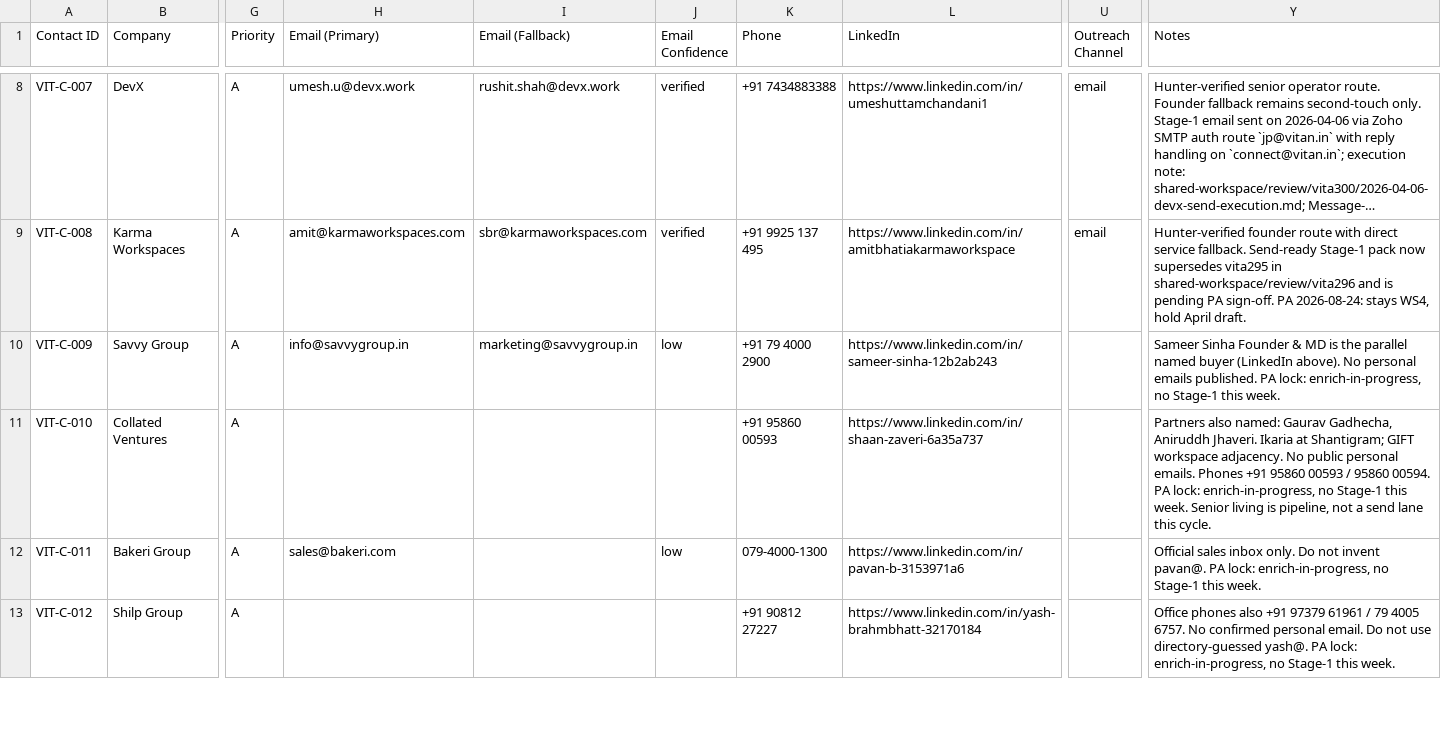
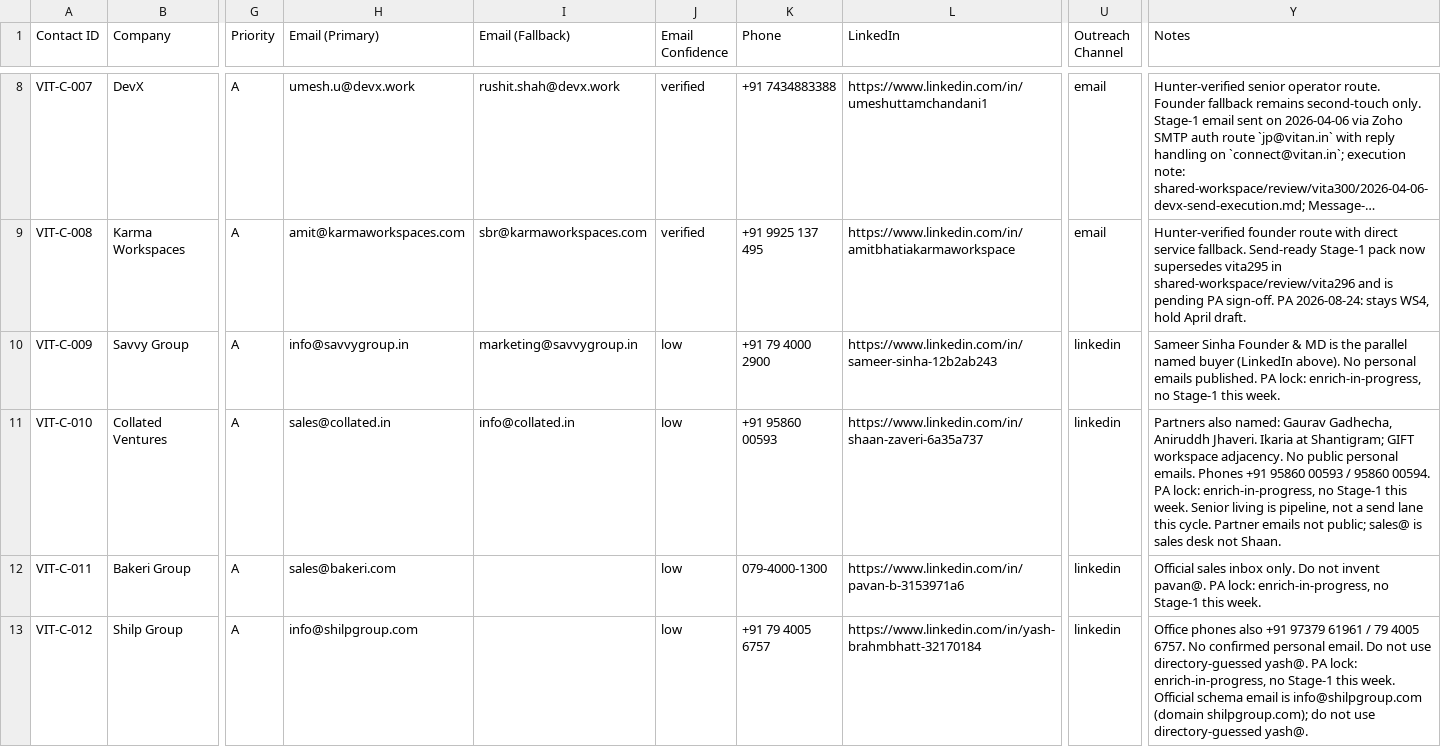
Before and after one commit to JagPat/Vitan-BrandBuilding, a CSV file: Business development/shared-workspace/contacts-master.csv, drawn as a sheet; only a part is shown, gaps mark what is left out; long unchanged cells end in …; the diff covers the shown part only; the diff names each change by its address in the sheet, - before the commit and + after, or states it on an @@ line.

```diff
--- a/Business development/shared-workspace/contacts-master.csv
+++ b/Business development/shared-workspace/contacts-master.csv
-U10:U13 (Outreach Channel): (empty)
+U10:U13 (Outreach Channel): linkedin
-H11 (Email (Primary)): (empty)
+H11 (Email (Primary)): sales@collated.in
-I11 (Email (Fallback)): (empty)
+I11 (Email (Fallback)): info@collated.in
-J11 (Email Confidence): (empty)
+J11 (Email Confidence): low
-Y11 (Notes): …this cycle.
+Y11 (Notes): …this cycle. Partner emails not public; sales@ is sales desk not Shaan.
-H13 (Email (Primary)): (empty)
+H13 (Email (Primary)): info@shilpgroup.com
-J13 (Email Confidence): (empty)
+J13 (Email Confidence): low
-K13 (Phone): +91 90812 27227
+K13 (Phone): +91 79 4005 6757
-Y13 (Notes): …this week.
+Y13 (Notes): …this week. Official schema email is info@shilpgroup.com (domain shilpgroup.com); do not use directory-guessed yash@.
```
Also changed, not shown: 3 added rows and 1 edited cell elsewhere in this file, 1 other file.
